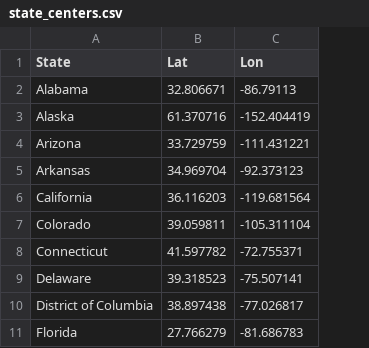
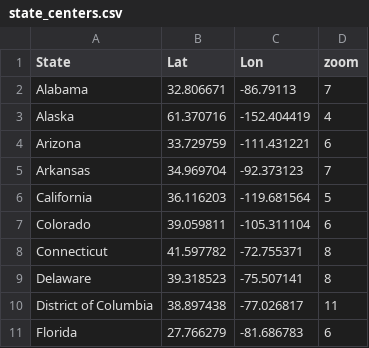
Before and after one commit to tom-pham/ebird-shiny, a CSV file: state_centers.csv, drawn as a sheet; only a part is shown; the diff names each change by its address in the sheet, - before the commit and + after, or states it on an @@ line.

Commit message:
feat: update state centers csv with zoom levels

```diff
--- a/state_centers.csv
+++ b/state_centers.csv
+column D (zoom), rows 2-11: 7 | 4 | 6 | 7 | 5 | 6 | 8 | 8 | 11 | 6
```
